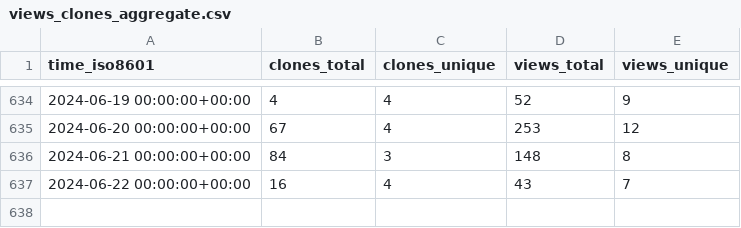
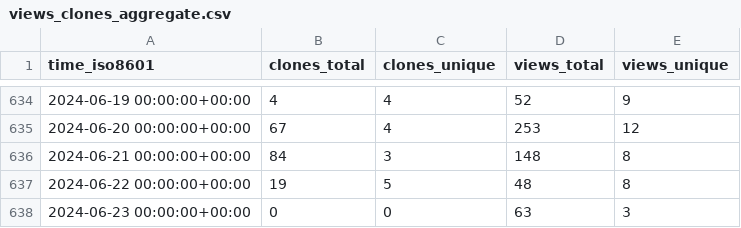
Before and after one commit to dylansdaniels/hnn_tracking_test, a CSV file: jonescompneurolab/hnn-core/ghrs-data/views_clones_aggregate.csv, drawn as a sheet; only a part is shown, gaps mark what is left out.

```diff
--- a/jonescompneurolab/hnn-core/ghrs-data/views_clones_aggregate.csv
+++ b/jonescompneurolab/hnn-core/ghrs-data/views_clones_aggregate.csv
@@ -636,2 +636,3 @@ time_iso8601,clones_total,clones_unique,views_total,views_unique
 2024-06-21 00:00:00+00:00,84,3,148,8
-2024-06-22 00:00:00+00:00,16,4,43,7
+2024-06-22 00:00:00+00:00,19,5,48,8
+2024-06-23 00:00:00+00:00,0,0,63,3
```
Also changed, not shown: 1 other file.
